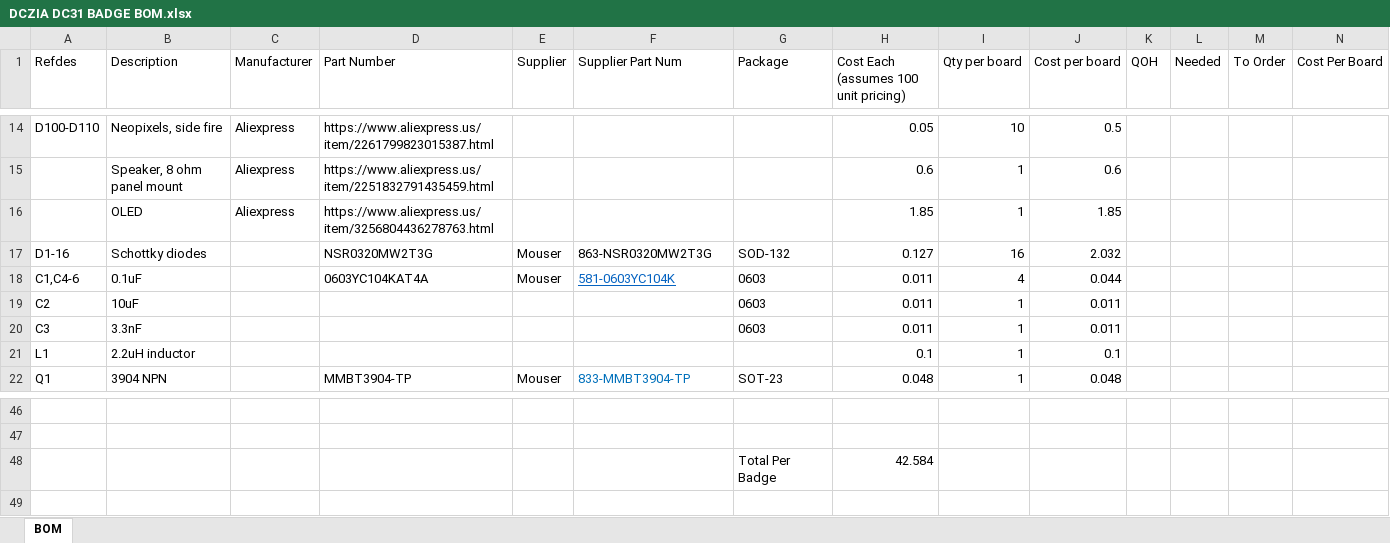
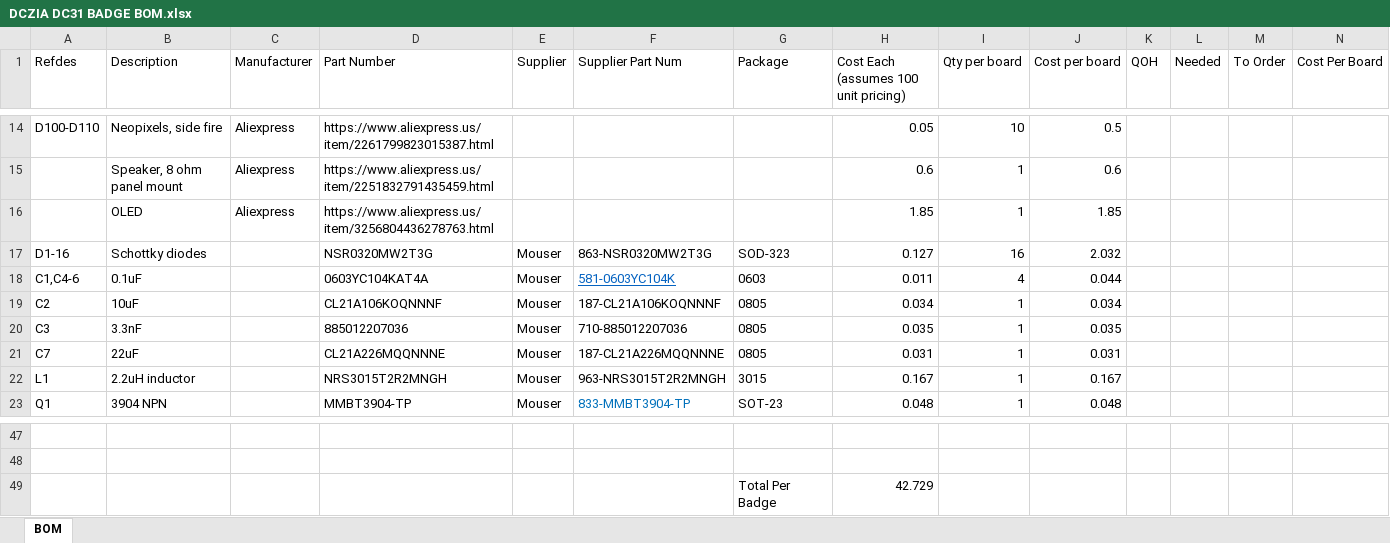
Before and after one commit to dczia/Defcon31-Badge, an Excel workbook: Hardware/Final/DCZIA DC31 BADGE BOM.xlsx, sheet BOM, drawn as a sheet; only a part is shown, gaps mark what is left out; values as stored, in another font and other column widths than the file's, no borders; addresses are those after the commit; rows hold the shown columns only; the diff names each change by its address in the sheet, - before the commit and + after, or states it on an @@ line.

Commit message:
Schematic is pretty much complete.  Back board is 90% routed.

```diff
--- a/Hardware/Final/DCZIA DC31 BADGE BOM.xlsx (sheet BOM)
+++ b/Hardware/Final/DCZIA DC31 BADGE BOM.xlsx (sheet BOM)
-G17 (Package): SOD-132
+G17 (Package): SOD-323
-D19 (Part Number): (empty)
+D19 (Part Number): CL21A106KOQNNNF
-E19:E20 (Supplier): (empty)
+E19:E20 (Supplier): Mouser
-F19 (Supplier Part Num): (empty)
+F19 (Supplier Part Num): 187-CL21A106KOQNNNF
-G19:G20 (Package): 0603
+G19:G20 (Package): 0805
-H19: 0.011
+H19: 0.034
-J19 (Cost per board): 0.011
+J19 (Cost per board): 0.034
-D20 (Part Number): (empty)
+D20 (Part Number): 885012207036
-F20 (Supplier Part Num): (empty)
+F20 (Supplier Part Num): 710-885012207036
-H20: 0.011
+H20: 0.035
-J20 (Cost per board): 0.011
+J20 (Cost per board): 0.035
+row 21: C7 | 22uF |  | CL21A226MQQNNNE | Mouser | 187-CL21A226MQQNNNE | 0805 | 0.031 | 1 | 0.031
-D22 (Part Number): (empty)
+D22 (Part Number): NRS3015T2R2MNGH
-E22 (Supplier): (empty)
+E22 (Supplier): Mouser
-F22 (Supplier Part Num): (empty)
+F22 (Supplier Part Num): 963-NRS3015T2R2MNGH
-G22 (Package): (empty)
+G22 (Package): 3015
-H22: 0.1
+H22: 0.167
-J22 (Cost per board): 0.1
+J22 (Cost per board): 0.167
-H49: 42.584
+H49: 42.729
```
Also changed, not shown: formulas that keep their value, 11 other files.
